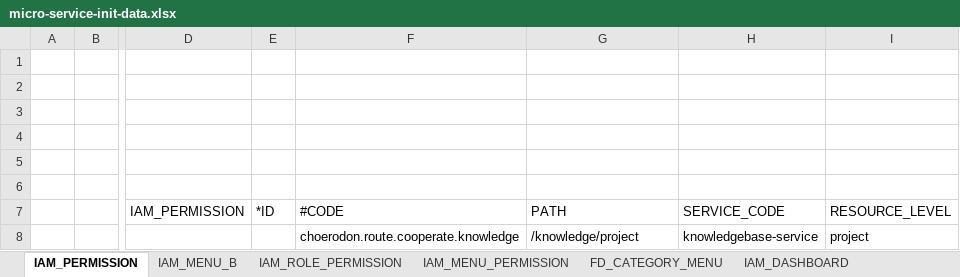
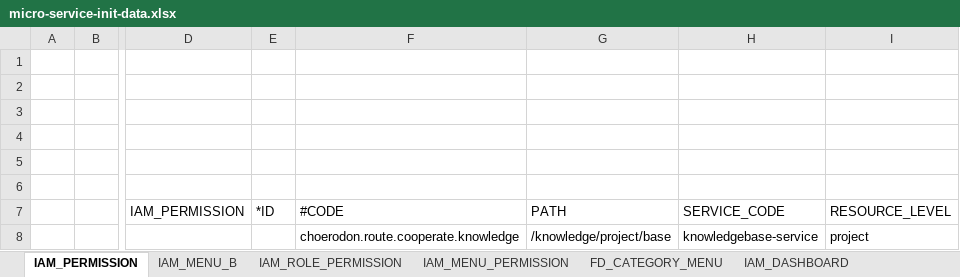
Before and after one commit to open-hand/knowledgebase-service, an Excel workbook: src/main/resources/script/meta/micro-service-init-data.xlsx, sheet IAM_PERMISSION, drawn as a sheet; only a part is shown, gaps mark what is left out; values as stored, in another font and other column widths than the file's, no borders; the diff names each change by its address in the sheet, - before the commit and + after, or states it on an @@ line.

```diff
--- a/src/main/resources/script/meta/micro-service-init-data.xlsx (sheet IAM_PERMISSION)
+++ b/src/main/resources/script/meta/micro-service-init-data.xlsx (sheet IAM_PERMISSION)
-G8 (PATH): /knowledge/project
+G8 (PATH): /knowledge/project/base
```
Also changed, not shown: sheet IAM_MENU_PERMISSION, 27 other files.
